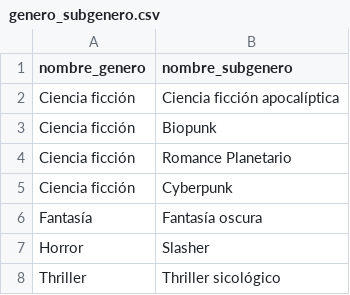
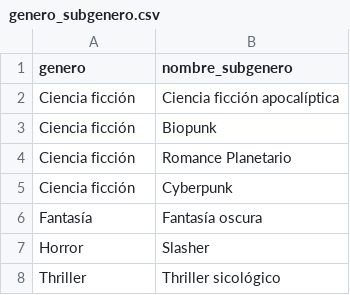
Before and after one commit to Diegothx/bdd-125, a CSV file: Entrega_2/data_limpia/genero_subgenero.csv, drawn as a sheet.

```diff
--- a/Entrega_2/data_limpia/genero_subgenero.csv
+++ b/Entrega_2/data_limpia/genero_subgenero.csv
@@ -1,2 +1,2 @@
-nombre_genero,nombre_subgenero
+genero,nombre_subgenero
 Ciencia ficción,Ciencia ficción apocalíptica
```
Also changed, not shown: Entrega_2/data_limpia/capitulos.csv, Entrega_2/data_limpia/subscripciones.csv, 3 other files.
